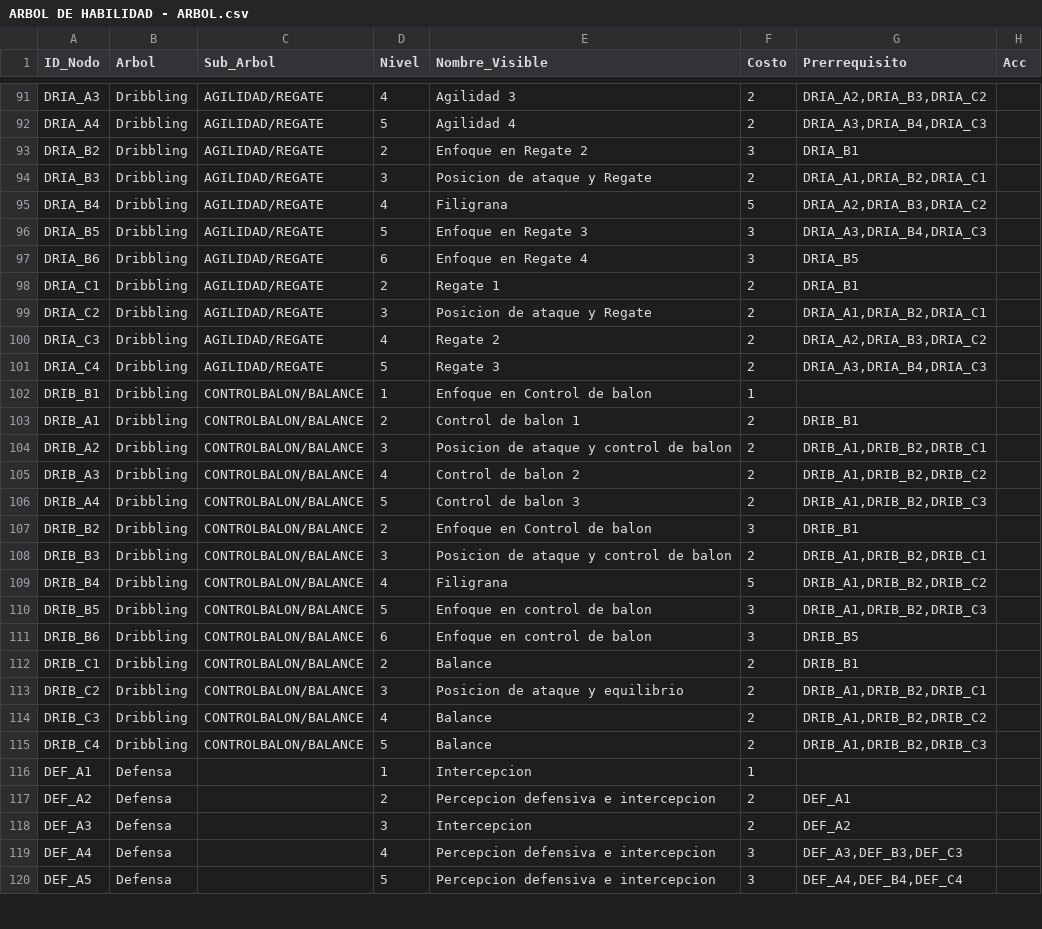
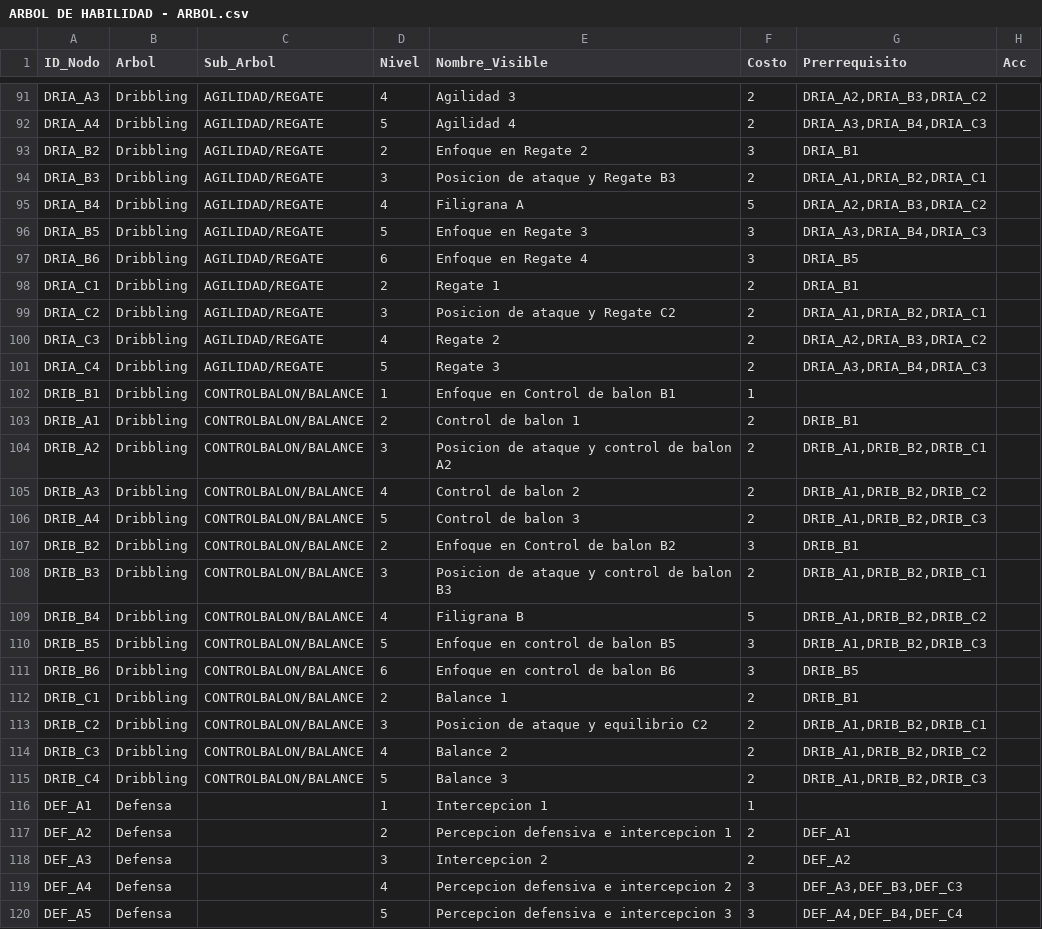
Before and after one commit to rmjourdan/ClubsStatsFC, a CSV file: ARBOL DE HABILIDAD - ARBOL.csv, drawn as a sheet; only a part is shown, gaps mark what is left out; the diff covers the shown part only; the diff names each change by its address in the sheet, - before the commit and + after, or states it on an @@ line.

```diff
--- a/ARBOL DE HABILIDAD - ARBOL.csv
+++ b/ARBOL DE HABILIDAD - ARBOL.csv
-E94 (Nombre_Visible): Posicion de ataque y Regate
+E94 (Nombre_Visible): Posicion de ataque y Regate B3
-E95 (Nombre_Visible): Filigrana
+E95 (Nombre_Visible): Filigrana A
-E99 (Nombre_Visible): Posicion de ataque y Regate
+E99 (Nombre_Visible): Posicion de ataque y Regate C2
-E102 (Nombre_Visible): Enfoque en Control de balon
+E102 (Nombre_Visible): Enfoque en Control de balon B1
-E104 (Nombre_Visible): Posicion de ataque y control de balon
+E104 (Nombre_Visible): Posicion de ataque y control de balon A2
-E107 (Nombre_Visible): Enfoque en Control de balon
+E107 (Nombre_Visible): Enfoque en Control de balon B2
-E108 (Nombre_Visible): Posicion de ataque y control de balon
+E108 (Nombre_Visible): Posicion de ataque y control de balon B3
-E109 (Nombre_Visible): Filigrana
+E109 (Nombre_Visible): Filigrana B
-E110 (Nombre_Visible): Enfoque en control de balon
+E110 (Nombre_Visible): Enfoque en control de balon B5
-E111 (Nombre_Visible): Enfoque en control de balon
+E111 (Nombre_Visible): Enfoque en control de balon B6
-E112 (Nombre_Visible): Balance
+E112 (Nombre_Visible): Balance 1
-E113 (Nombre_Visible): Posicion de ataque y equilibrio
+E113 (Nombre_Visible): Posicion de ataque y equilibrio C2
-E114 (Nombre_Visible): Balance
+E114 (Nombre_Visible): Balance 2
-E115 (Nombre_Visible): Balance
+E115 (Nombre_Visible): Balance 3
-E116 (Nombre_Visible): Intercepcion
+E116 (Nombre_Visible): Intercepcion 1
-E117 (Nombre_Visible): Percepcion defensiva e intercepcion
+E117 (Nombre_Visible): Percepcion defensiva e intercepcion 1
-E118 (Nombre_Visible): Intercepcion
+E118 (Nombre_Visible): Intercepcion 2
-E119 (Nombre_Visible): Percepcion defensiva e intercepcion
+E119 (Nombre_Visible): Percepcion defensiva e intercepcion 2
-E120 (Nombre_Visible): Percepcion defensiva e intercepcion
+E120 (Nombre_Visible): Percepcion defensiva e intercepcion 3
```
Also changed, not shown: 11 edited cells elsewhere in this file, 1 other file.
